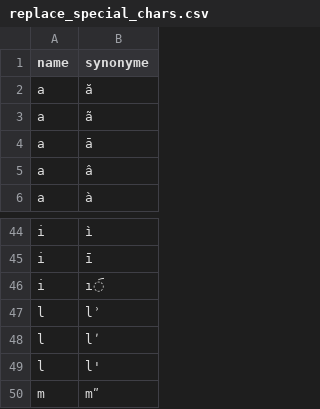
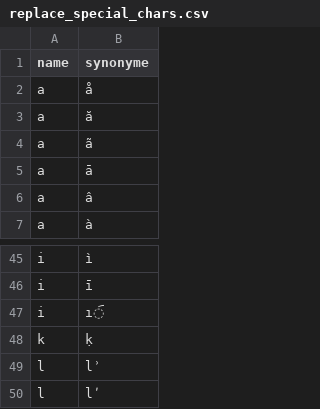
Before and after one commit to COMHIS/bibliographica, a CSV file: inst/extdata/replace_special_chars.csv, drawn as a sheet; only a part is shown, gaps mark what is left out; the shorter side is filled out with more unchanged rows; the diff names each change by its address in the sheet, - before the commit and + after, or states it on an @@ line.

```diff
--- a/inst/extdata/replace_special_chars.csv
+++ b/inst/extdata/replace_special_chars.csv
+row 2: a | å
+row 48: k | ḳ
```
Also changed, not shown: inst/extdata/PublicationPlaceSynonymes.csv, 1 other file.
